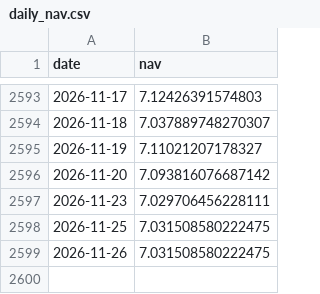
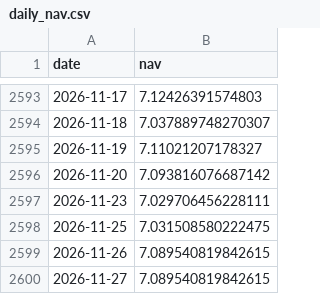
Before and after one commit to harpritdhanoa/indianmidcapcheetah, a CSV file: daily_nav.csv, drawn as a sheet; only a part is shown, gaps mark what is left out.

```diff
--- a/daily_nav.csv
+++ b/daily_nav.csv
@@ -2598,2 +2598,3 @@ date,nav
 2026-11-25,7.031508580222475
-2026-11-26,7.031508580222475
+2026-11-26,7.089540819842615
+2026-11-27,7.089540819842615
```
Also changed, not shown: 6 other files.
